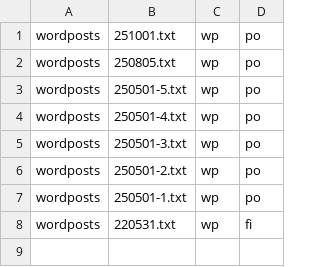
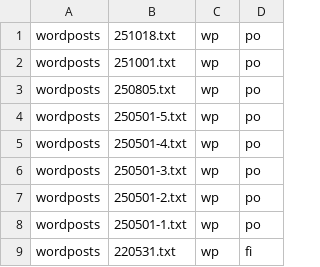
Before and after one commit to falseaxiom/nowhere, a CSV file: postlist.csv, drawn as a sheet; the diff names each change by its address in the sheet, - before the commit and + after, or states it on an @@ line.

Commit message:
Update postlist.csv

```diff
--- a/postlist.csv
+++ b/postlist.csv
+row 1: wordposts | 251018.txt | wp | po
```
